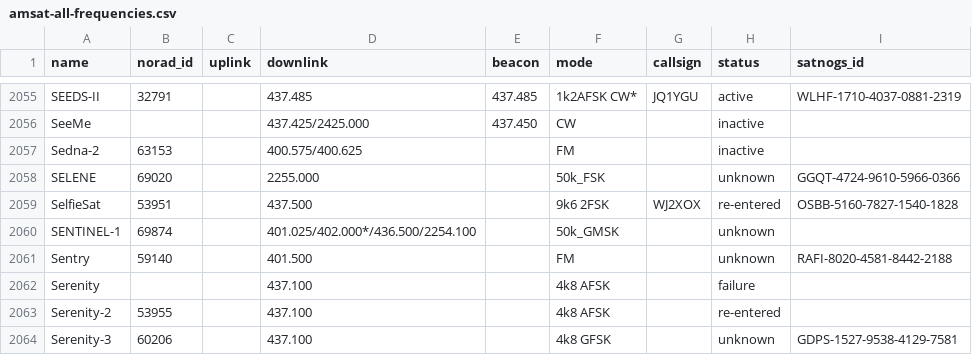
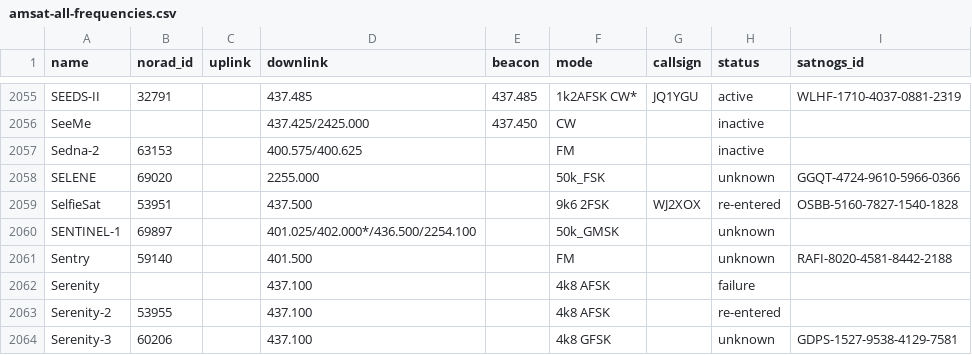
Before and after one commit to palewire/amateur-satellite-database, a CSV file: data/amsat-all-frequencies.csv, drawn as a sheet; only a part is shown, gaps mark what is left out.

```diff
--- a/data/amsat-all-frequencies.csv
+++ b/data/amsat-all-frequencies.csv
@@ -2059,3 +2059,3 @@ SELENE,69020,,2255.000,,50k_FSK,,unknown,GGQT-4724-9610-5966-0366
 SelfieSat,53951,,437.500,,9k6 2FSK,WJ2XOX,re-entered,OSBB-5160-7827-1540-1828
-SENTINEL-1,69874,,401.025/402.000*/436.500/2254.100,,50k_GMSK,,unknown,
+SENTINEL-1,69897,,401.025/402.000*/436.500/2254.100,,50k_GMSK,,unknown,
 Sentry,59140,,401.500,,FM,,unknown,RAFI-8020-4581-8442-2188
```
Also changed, not shown: data/satnogs.csv, 2 other files.
